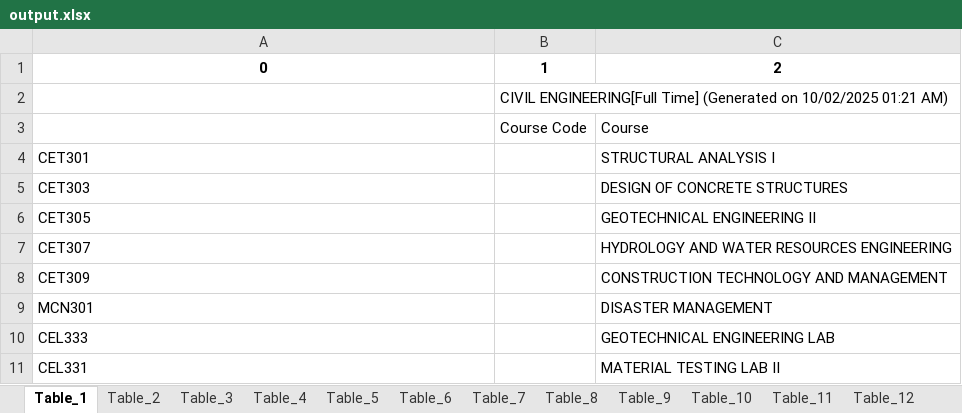
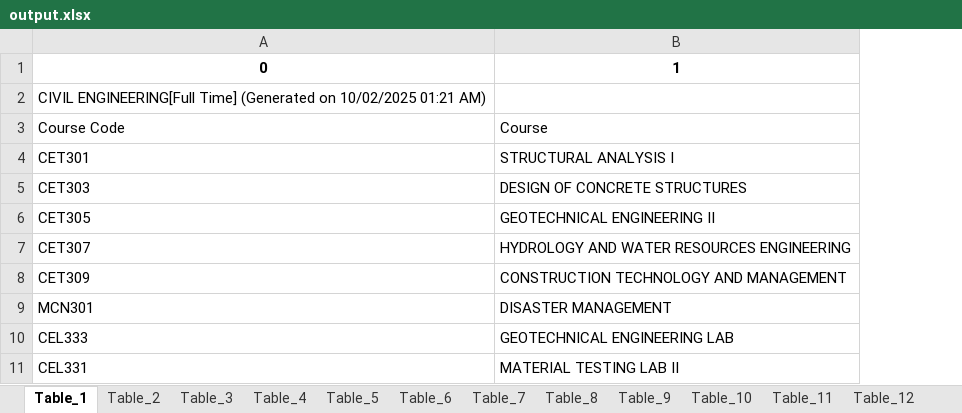
Before and after one commit to binilbp/KTUpdf2xl, an Excel workbook: output.xlsx, sheet Table_1, drawn as a sheet; values as stored, in another font and other column widths than the file's, no borders; removed rows and columns are numbered as before the commit, all else as after; the diff names each change by its address in the sheet, - before the commit and + after, or states it on an @@ line.

```diff
--- a/output.xlsx (sheet Table_1)
+++ b/output.xlsx (sheet Table_1)
-column B, rows 1-3: 1 | CIVIL ENGINEERING[Full Time] (Generated on 10/02/2025 01:21 AM) | Course Code
-B1: 2
+B1: 1
-A2: (empty)
+A2: CIVIL ENGINEERING[Full Time] (Generated on 10/02/2025 01:21 AM)
-A3: (empty)
+A3: Course Code
```
Also changed, not shown: sheet Table_11, sheet Table_22, sheet Table_39, sheet Table_37, sheet Table_38, sheet Table_23, 37 more sheets, other sheet tabs, 4 other files.
